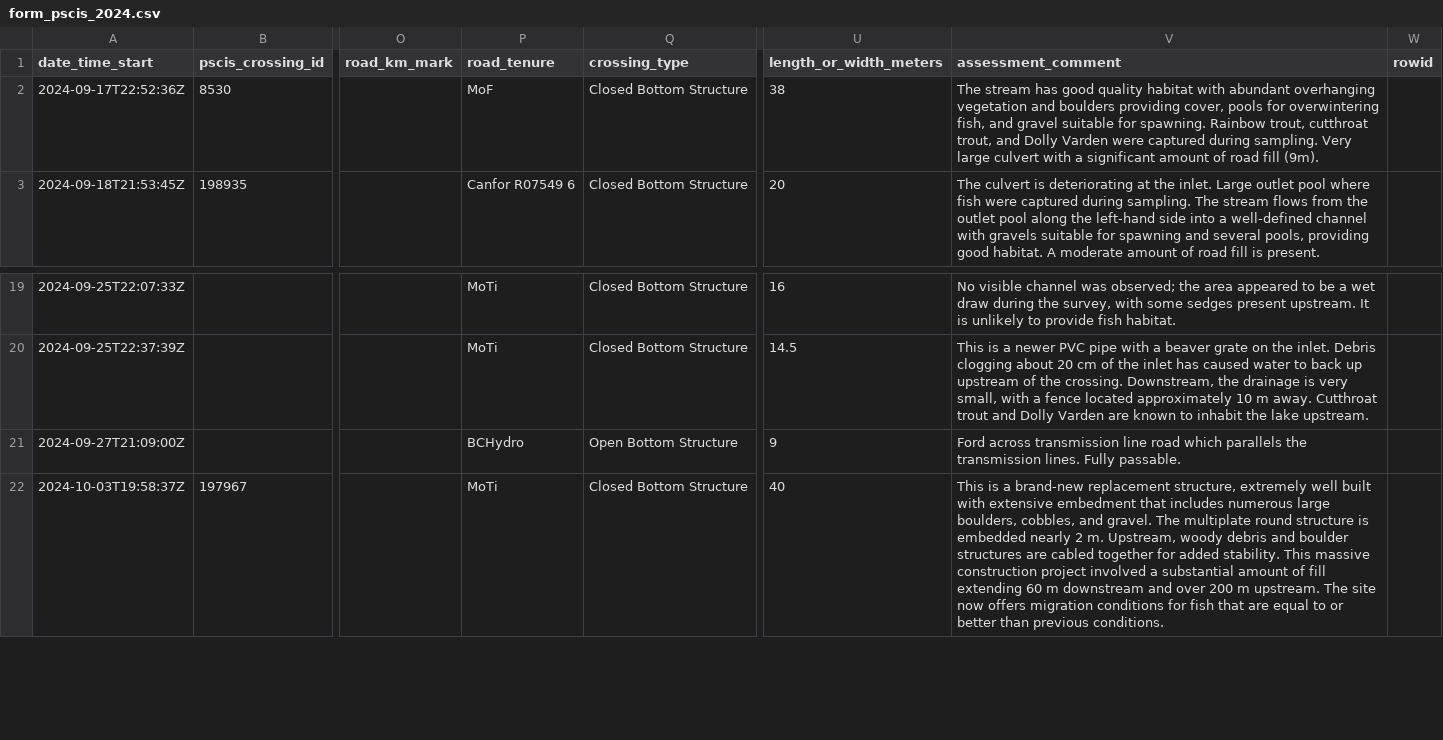
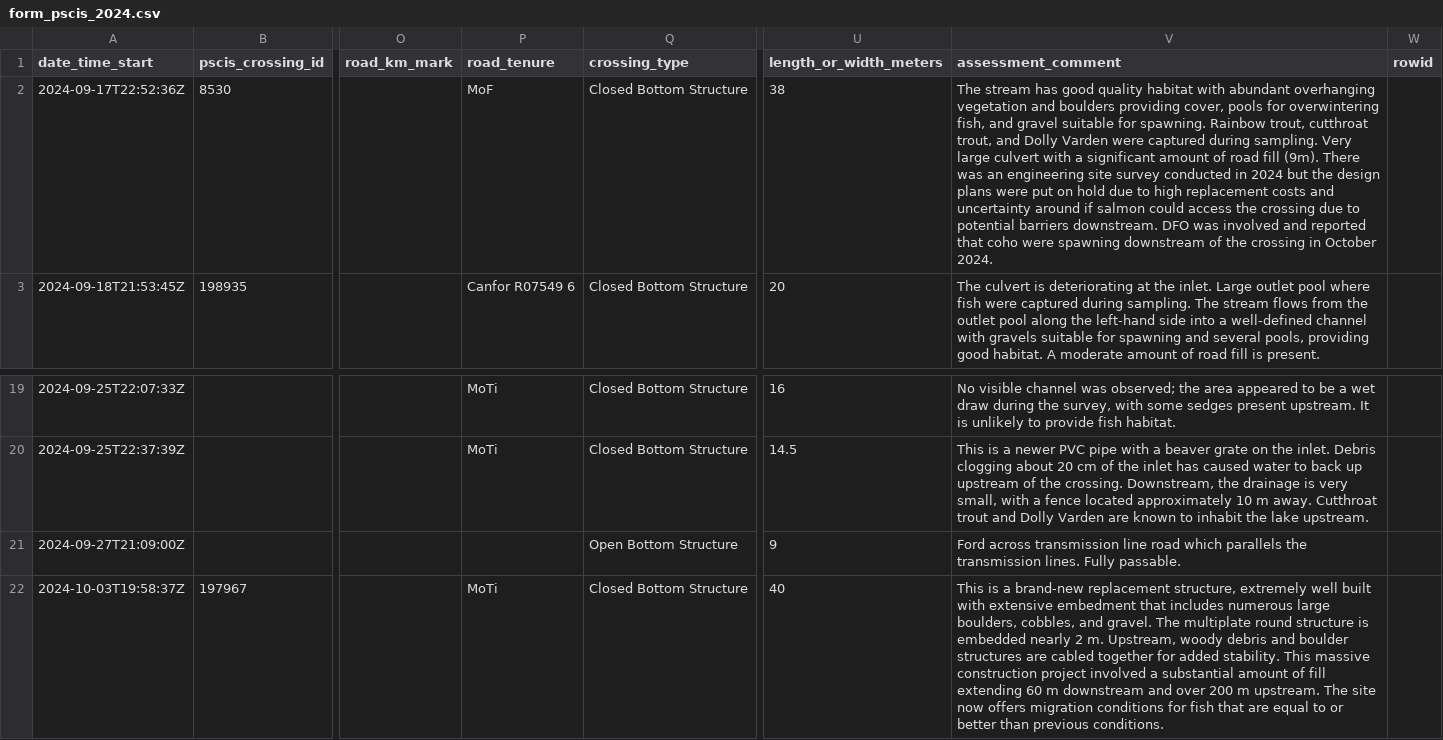
Before and after one commit to NewGraphEnvironment/fish_passage_skeena_2024_reporting, a CSV file: data/backup/form_pscis_2024.csv, drawn as a sheet; only a part is shown, gaps mark what is left out; the diff names each change by its address in the sheet, - before the commit and + after, or states it on an @@ line.

Commit message:
backups after populating phase 1 spreadsheets

```diff
--- a/data/backup/form_pscis_2024.csv
+++ b/data/backup/form_pscis_2024.csv
-V2 (assessment_comment): …fill (9m).
+V2 (assessment_comment): …fill (9m). There was an engineering site survey conducted in 2024 but the design plans were put on hold due to high replacement costs and uncertainty around if salmon could access the crossing due to potential barriers downstream. DFO was involved and reported that coho were spawning downstream of the crossing in October 2024.
-P21 (road_tenure): BCHydro
+P21 (road_tenure): (empty)
```
Also changed, not shown: 2 other files.
